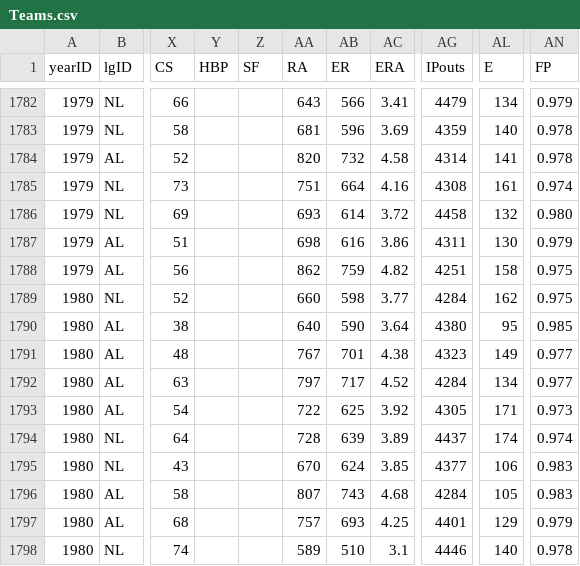
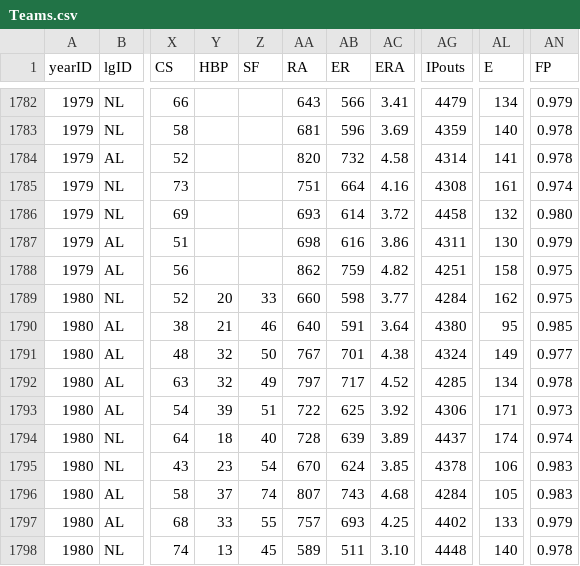
Before and after one commit to zbailey1/baseballdatabank, a CSV file: core/Teams.csv, drawn as a sheet; only a part is shown, gaps mark what is left out; the diff covers the shown part only; the diff names each change by its address in the sheet, - before the commit and + after, or states it on an @@ line.

```diff
--- a/core/Teams.csv
+++ b/core/Teams.csv
-Y1789 (HBP): (empty)
+Y1789 (HBP): 20
-Z1789 (SF): (empty)
+Z1789 (SF): 33
-Y1790 (HBP): (empty)
+Y1790 (HBP): 21
-Z1790 (SF): (empty)
+Z1790 (SF): 46
-AB1790 (ER): 590
+AB1790 (ER): 591
-Y1791:Y1792 (HBP): (empty)
+Y1791:Y1792 (HBP): 32
-Z1791 (SF): (empty)
+Z1791 (SF): 50
-AG1791 (IPouts): 4323
+AG1791 (IPouts): 4324
-Z1792 (SF): (empty)
+Z1792 (SF): 49
-AG1792 (IPouts): 4284
+AG1792 (IPouts): 4285
-AN1792 (FP): 0.977
+AN1792 (FP): 0.978
-Y1793 (HBP): (empty)
+Y1793 (HBP): 39
-Z1793 (SF): (empty)
+Z1793 (SF): 51
-AG1793 (IPouts): 4305
+AG1793 (IPouts): 4306
-Y1794 (HBP): (empty)
+Y1794 (HBP): 18
-Z1794 (SF): (empty)
+Z1794 (SF): 40
-Y1795 (HBP): (empty)
+Y1795 (HBP): 23
-Z1795 (SF): (empty)
+Z1795 (SF): 54
-AG1795 (IPouts): 4377
+AG1795 (IPouts): 4378
-Y1796 (HBP): (empty)
+Y1796 (HBP): 37
-Z1796 (SF): (empty)
+Z1796 (SF): 74
-Y1797 (HBP): (empty)
+Y1797 (HBP): 33
-Z1797 (SF): (empty)
+Z1797 (SF): 55
-AG1797 (IPouts): 4401
+AG1797 (IPouts): 4402
-AL1797 (E): 129
+AL1797 (E): 133
-Y1798 (HBP): (empty)
+Y1798 (HBP): 13
-Z1798 (SF): (empty)
+Z1798 (SF): 45
-AB1798 (ER): 510
+AB1798 (ER): 511
-AC1798 (ERA): 3.1
+AC1798 (ERA): 3.10
-AG1798 (IPouts): 4446
+AG1798 (IPouts): 4448
```
Also changed, not shown: 51 edited cells elsewhere in this file, 1 other file.
